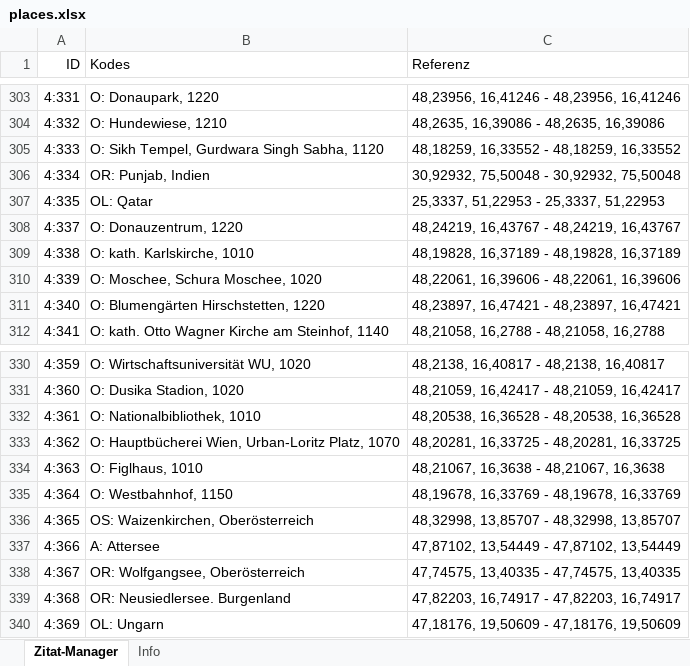
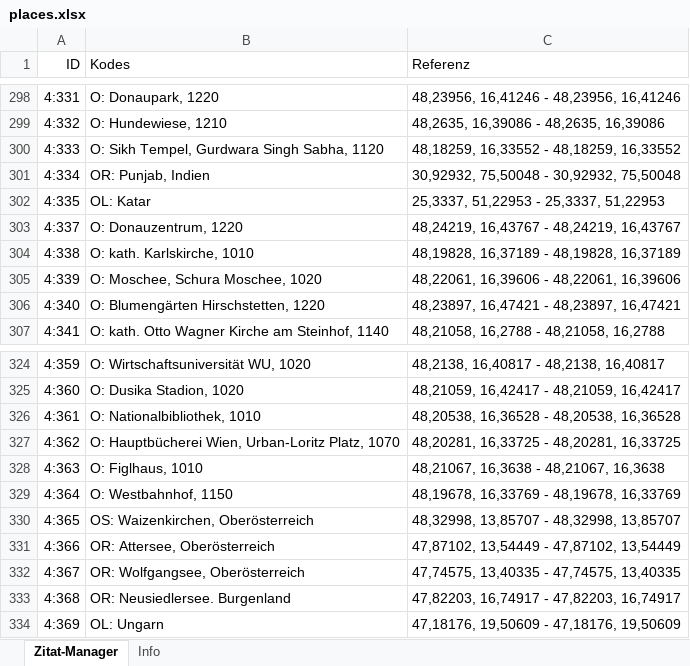
Before and after one commit to acdh-oeaw/youbeon-frontend, an Excel workbook: data/places.xlsx, sheet Zitat-Manager, drawn as a sheet; only a part is shown, gaps mark what is left out; values as stored, in another font and other column widths than the file's, no borders; addresses are those after the commit; the diff covers the shown part only; the diff names each change by its address in the sheet, - before the commit and + after, or states it on an @@ line.

```diff
--- a/data/places.xlsx (sheet Zitat-Manager)
+++ b/data/places.xlsx (sheet Zitat-Manager)
-B302 (Kodes): OL: Qatar
+B302 (Kodes): OL: Katar
-B331 (Kodes): A: Attersee
+B331 (Kodes): OR: Attersee, Oberösterreich
```
Also changed, not shown: 1 added row, 7 removed rows and 4 edited cells elsewhere in this sheet, sheet Info, data/accounts.xlsx, data/ideas.xlsx, 2 other files.
